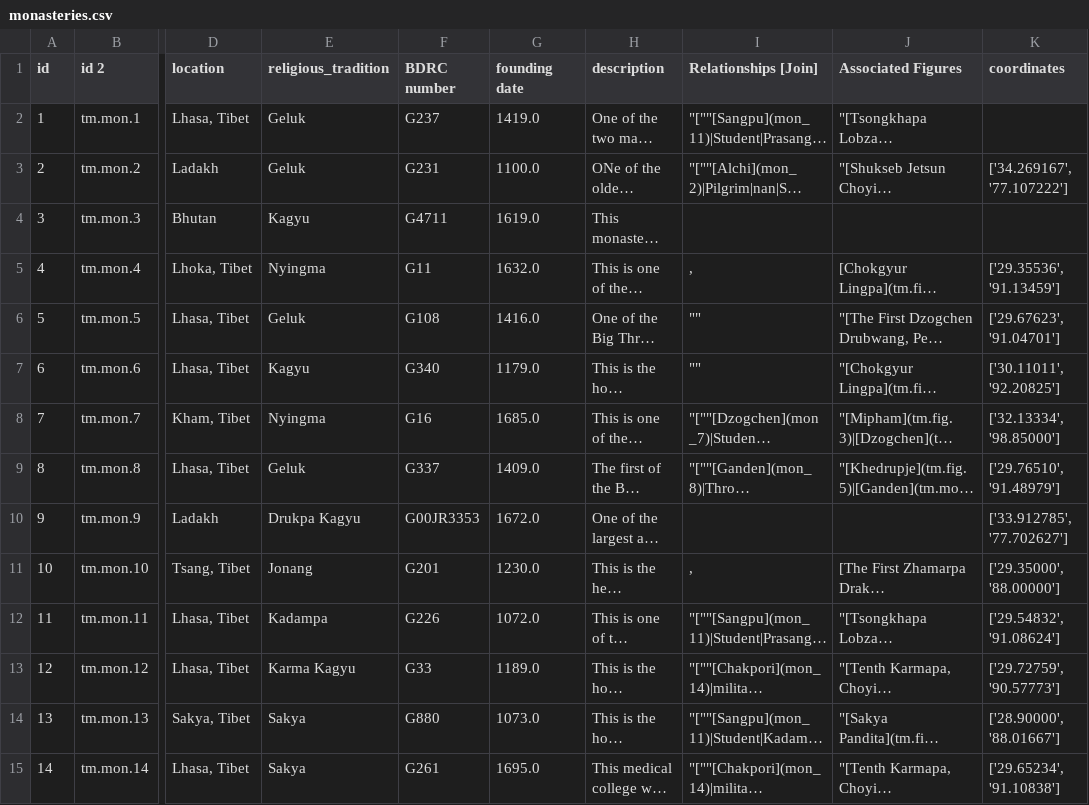
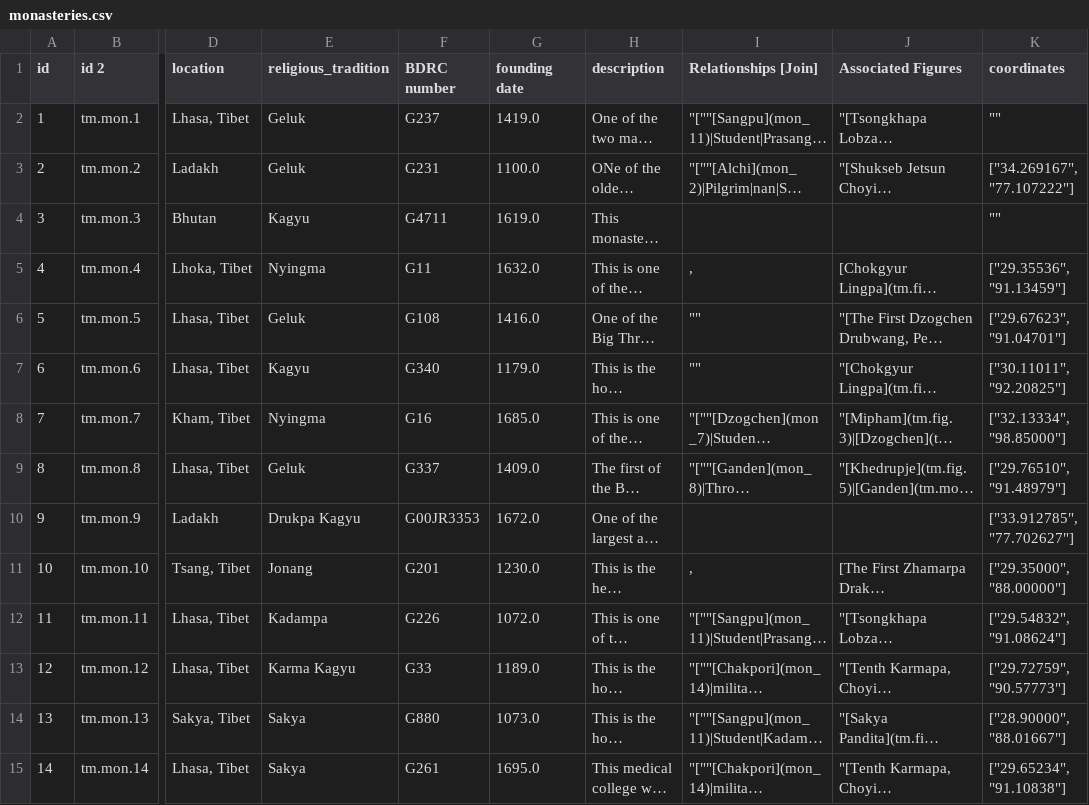
Before and after one commit to CDRH/data_tibetan-monasteries, a CSV file: source/csv/monasteries.csv, drawn as a sheet; only a part is shown, gaps mark what is left out; long unchanged cells end in …; the diff covers the shown part only; the diff names each change by its address in the sheet, - before the commit and + after, or states it on an @@ line.

Commit message:
fix how json values are rendered for monastery coordinates

```diff
--- a/source/csv/monasteries.csv
+++ b/source/csv/monasteries.csv
-K2 (coordinates): (empty)
+K2 (coordinates): ""
-K3 (coordinates): ['34.269167', '77.107222']
+K3 (coordinates): ["34.269167", "77.107222"]
-K4 (coordinates): (empty)
+K4 (coordinates): ""
-K5 (coordinates): ['29.35536', '91.13459']
+K5 (coordinates): ["29.35536", "91.13459"]
-K6 (coordinates): ['29.67623', '91.04701']
+K6 (coordinates): ["29.67623", "91.04701"]
-K7 (coordinates): ['30.11011', '92.20825']
+K7 (coordinates): ["30.11011", "92.20825"]
-K8 (coordinates): ['32.13334', '98.85000']
+K8 (coordinates): ["32.13334", "98.85000"]
-K9 (coordinates): ['29.76510', '91.48979']
+K9 (coordinates): ["29.76510", "91.48979"]
-K10 (coordinates): ['33.912785', '77.702627']
+K10 (coordinates): ["33.912785", "77.702627"]
-K11 (coordinates): ['29.35000', '88.00000']
+K11 (coordinates): ["29.35000", "88.00000"]
-K12 (coordinates): ['29.54832', '91.08624']
+K12 (coordinates): ["29.54832", "91.08624"]
-K13 (coordinates): ['29.72759', '90.57773']
+K13 (coordinates): ["29.72759", "90.57773"]
-K14 (coordinates): ['28.90000', '88.01667']
+K14 (coordinates): ["28.90000", "88.01667"]
-K15 (coordinates): ['29.65234', '91.10838']
+K15 (coordinates): ["29.65234", "91.10838"]
```
Also changed, not shown: 86 edited cells elsewhere in this file, 1 other file.
